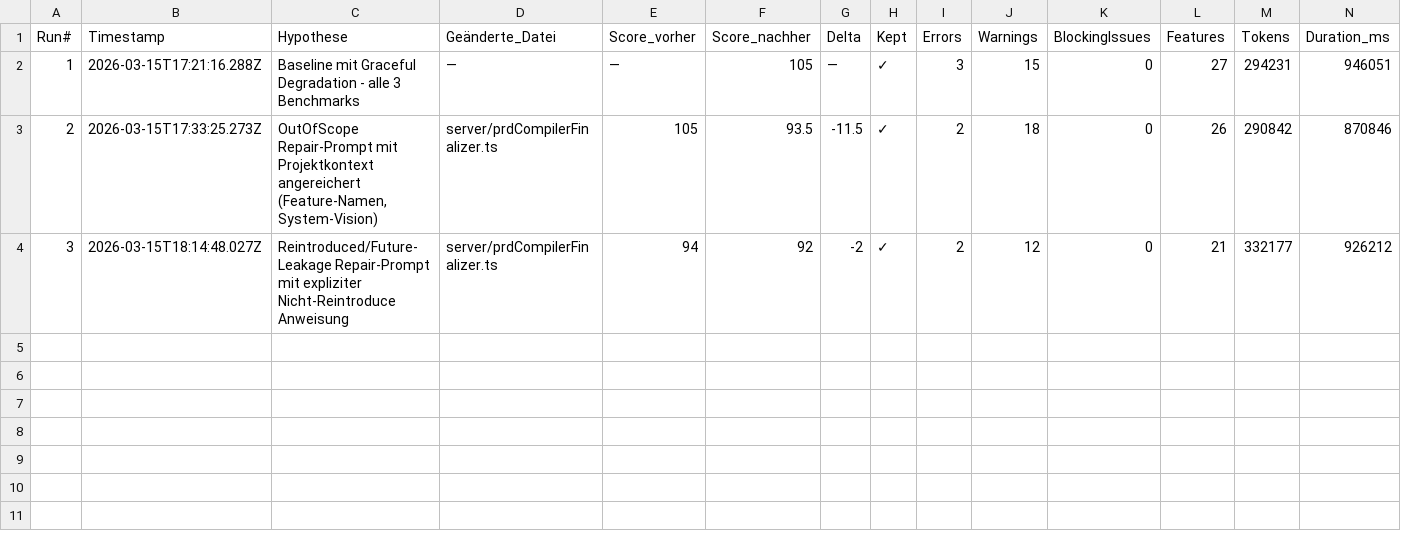
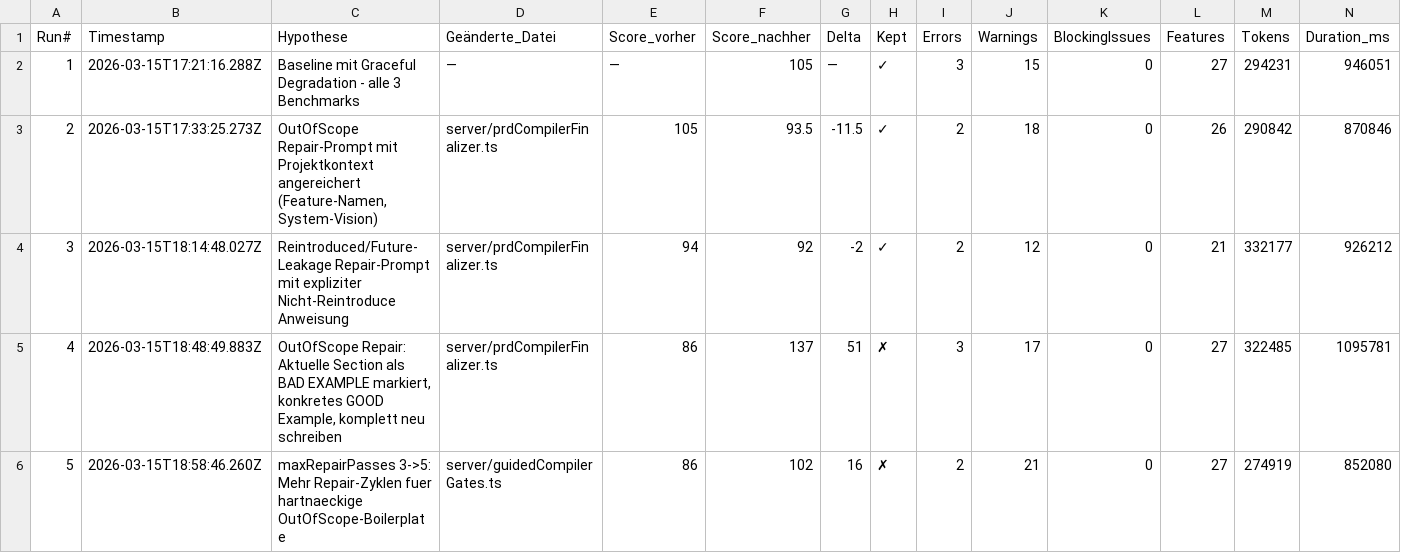
Before and after one commit to hanno79/Nexora, a TSV file: autoresearch/results.tsv, drawn as a sheet; only a part is shown; rows hold the shown columns only; the diff names each change by its address in the sheet, - before the commit and + after, or states it on an @@ line.

```diff
--- a/autoresearch/results.tsv
+++ b/autoresearch/results.tsv
+row 5: 4 | 2026-03-15T18:48:49.883Z | OutOfScope Repair: Aktuelle Section als BAD EXAMPLE markiert, konkretes GOOD Example, komplett neu schreiben | server/prdCompilerFinalizer.ts | 86 | 137 | 51 | ✗ | 3 | 17 | 0 | 27 | 322485 | 1095781
+row 6: 5 | 2026-03-15T18:58:46.260Z | maxRepairPasses 3->5: Mehr Repair-Zyklen fuer hartnaeckige OutOfScope-Boilerplate | server/guidedCompilerGates.ts | 86 | 102 | 16 | ✗ | 2 | 21 | 0 | 27 | 274919 | 852080
```
Also changed, not shown: 1 other file.
